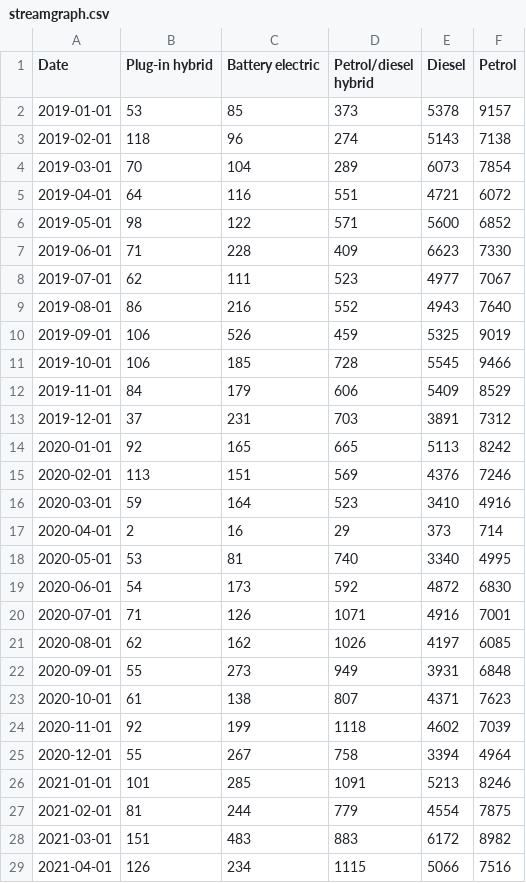
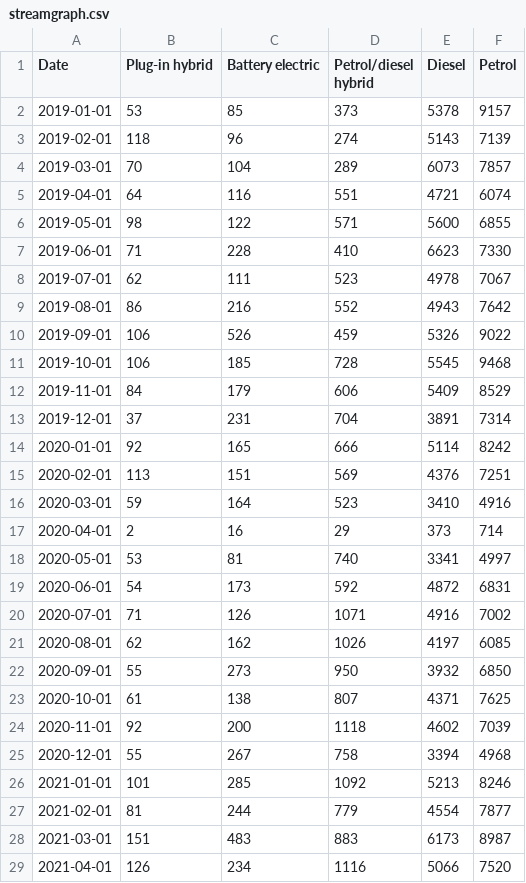
Before and after one commit to marcdaalder/motorshare, a CSV file: streamgraph.csv, drawn as a sheet; only a part is shown; the diff covers the shown part only.

```diff
--- a/streamgraph.csv
+++ b/streamgraph.csv
@@ -2,28 +2,28 @@ Date,Plug-in hybrid,Battery electric,Petrol/diesel hybrid,Diesel,Petrol
 2019-01-01,53,85,373,5378,9157
-2019-02-01,118,96,274,5143,7138
-2019-03-01,70,104,289,6073,7854
-2019-04-01,64,116,551,4721,6072
-2019-05-01,98,122,571,5600,6852
-2019-06-01,71,228,409,6623,7330
-2019-07-01,62,111,523,4977,7067
-2019-08-01,86,216,552,4943,7640
-2019-09-01,106,526,459,5325,9019
-2019-10-01,106,185,728,5545,9466
+2019-02-01,118,96,274,5143,7139
+2019-03-01,70,104,289,6073,7857
+2019-04-01,64,116,551,4721,6074
+2019-05-01,98,122,571,5600,6855
+2019-06-01,71,228,410,6623,7330
+2019-07-01,62,111,523,4978,7067
+2019-08-01,86,216,552,4943,7642
+2019-09-01,106,526,459,5326,9022
+2019-10-01,106,185,728,5545,9468
 2019-11-01,84,179,606,5409,8529
-2019-12-01,37,231,703,3891,7312
-2020-01-01,92,165,665,5113,8242
-2020-02-01,113,151,569,4376,7246
+2019-12-01,37,231,704,3891,7314
+2020-01-01,92,165,666,5114,8242
+2020-02-01,113,151,569,4376,7251
 2020-03-01,59,164,523,3410,4916
 2020-04-01,2,16,29,373,714
-2020-05-01,53,81,740,3340,4995
-2020-06-01,54,173,592,4872,6830
-2020-07-01,71,126,1071,4916,7001
+2020-05-01,53,81,740,3341,4997
+2020-06-01,54,173,592,4872,6831
+2020-07-01,71,126,1071,4916,7002
 2020-08-01,62,162,1026,4197,6085
-2020-09-01,55,273,949,3931,6848
-2020-10-01,61,138,807,4371,7623
-2020-11-01,92,199,1118,4602,7039
-2020-12-01,55,267,758,3394,4964
-2021-01-01,101,285,1091,5213,8246
-2021-02-01,81,244,779,4554,7875
-2021-03-01,151,483,883,6172,8982
-2021-04-01,126,234,1115,5066,7516
+2020-09-01,55,273,950,3932,6850
+2020-10-01,61,138,807,4371,7625
+2020-11-01,92,200,1118,4602,7039
+2020-12-01,55,267,758,3394,4968
+2021-01-01,101,285,1092,5213,8246
+2021-02-01,81,244,779,4554,7877
+2021-03-01,151,483,883,6173,8987
+2021-04-01,126,234,1116,5066,7520
```
Also changed, not shown: 1 added row and 54 edited cells elsewhere in this file, counterfactual.csv, mshare.csv, 1 other file.
